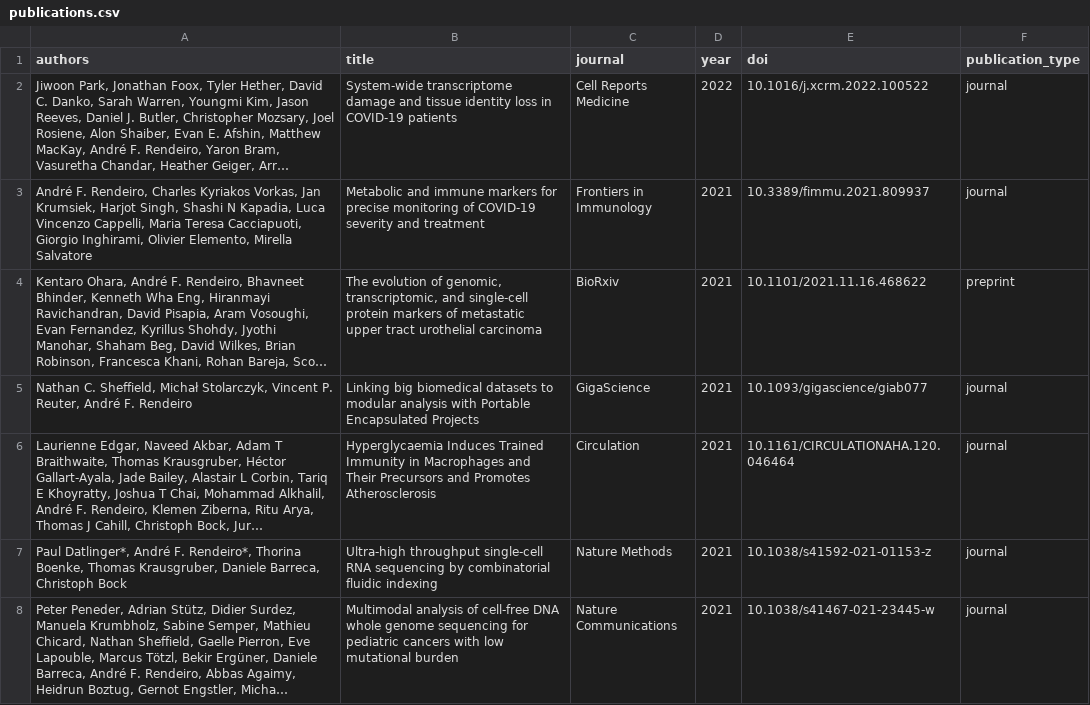
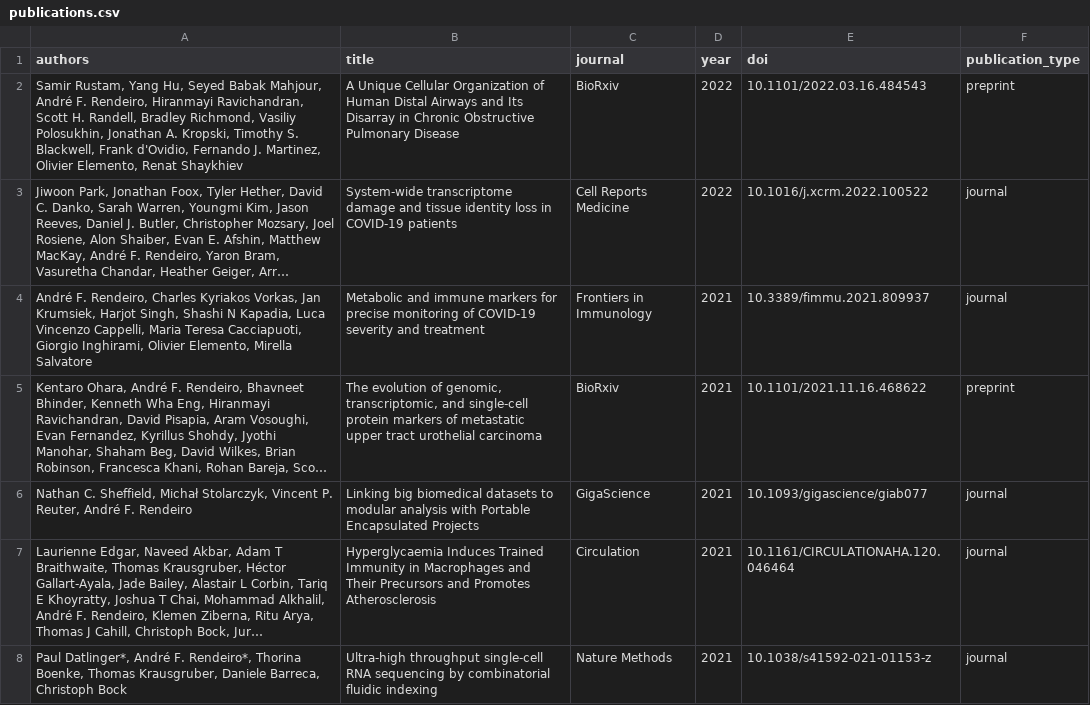
Before and after one commit to afrendeiro/cv, a CSV file: publications.csv, drawn as a sheet; only a part is shown; the shorter side is filled out with more unchanged rows; long unchanged cells end in …; the diff names each change by its address in the sheet, - before the commit and + after, or states it on an @@ line.

Commit message:
update publications

```diff
--- a/publications.csv
+++ b/publications.csv
+row 2: Samir Rustam, Yang Hu, Seyed Babak Mahjour, André F. Rendeiro, Hiranmayi Ravichandran, Scott H. Randell, Bradley Richmond, Vasiliy Polosukhin, Jonathan A. Kropski, Timothy S. Blackwell, Frank d'Ovidio, Fernando J. Martinez, Olivier Elemento, Renat Shaykhiev | A Unique Cellular Organization of Human Distal Airways and Its Disarray in Chronic Obstructive Pulmonary Disease | BioRxiv | 2022 | 10.1101/2022.03.16.484543 | preprint
```
Also changed, not shown: publication_resources.csv, 4 other files.
